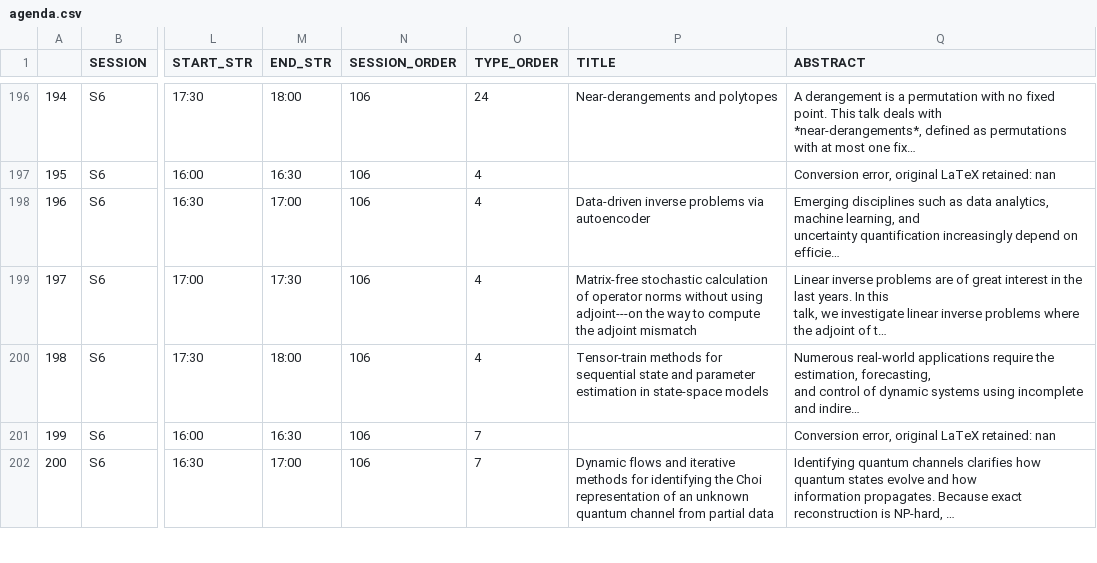
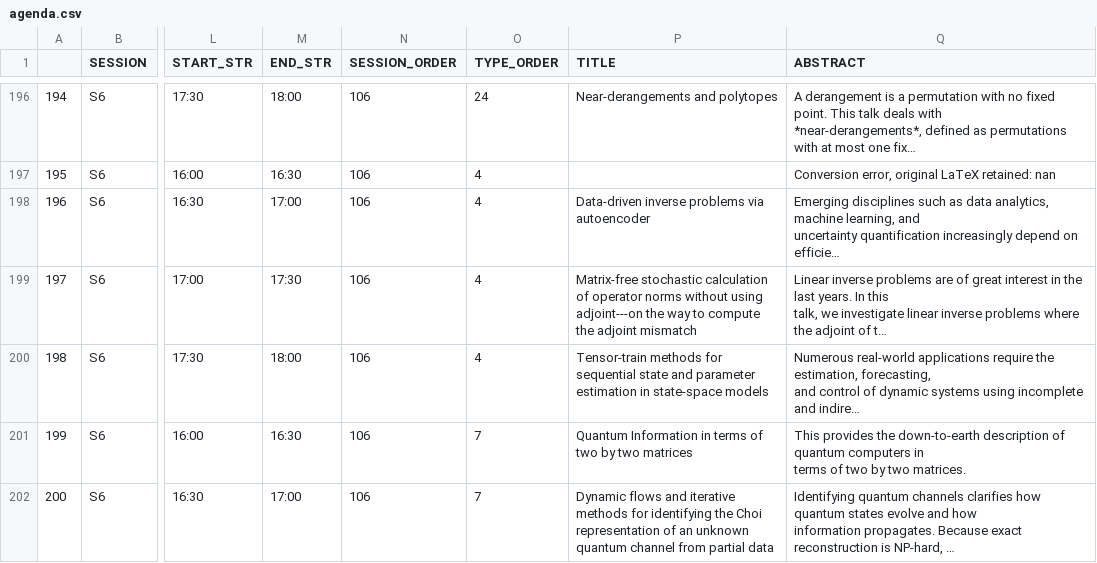
Before and after one commit to Benny0w0Liu/ILAS2025-Program-streamlit-App, a CSV file: data/agenda.csv, drawn as a sheet; only a part is shown, gaps mark what is left out; long unchanged cells end in …; ↵ is a line break in a cell; the diff covers the shown part only; the diff names each change by its address in the sheet, - before the commit and + after, or states it on an @@ line.

Commit message:
Update agenda.csv

```diff
--- a/data/agenda.csv
+++ b/data/agenda.csv
-P201 (TITLE): (empty)
+P201 (TITLE): Quantum Information in terms of two by two matrices
-Q201 (ABSTRACT): Conversion error, original LaTeX retained: nan
+Q201 (ABSTRACT): This provides the down-to-earth description of quantum computers in ↵ terms of two by two matrices.
```
Also changed, not shown: 93 edited cells elsewhere in this file.
